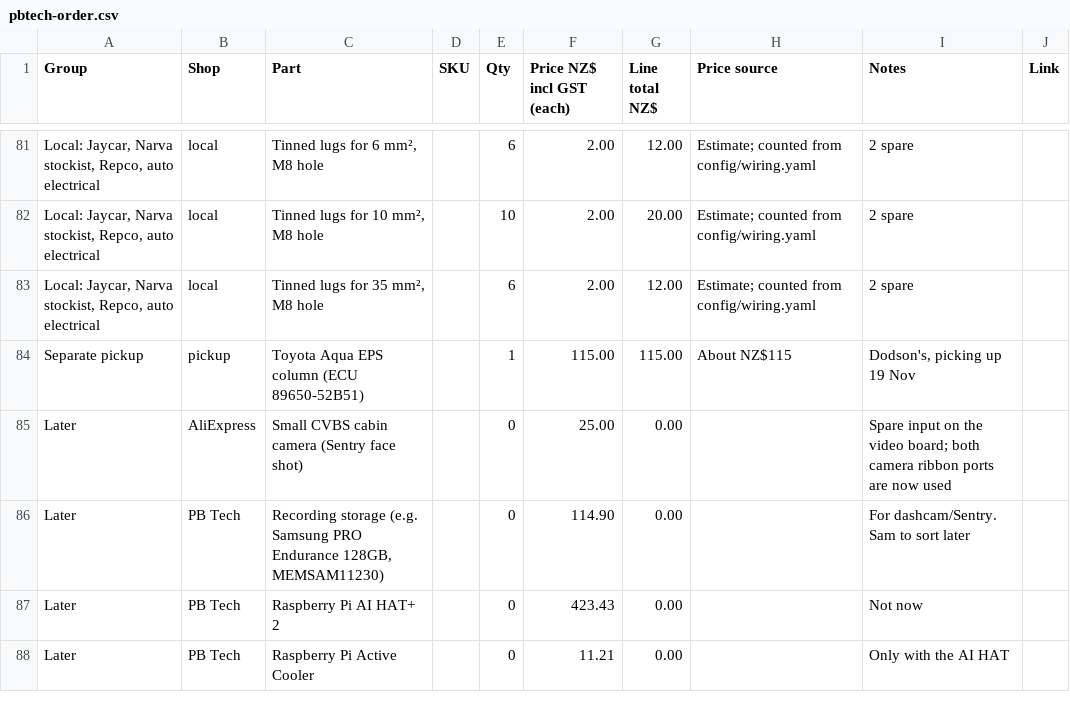
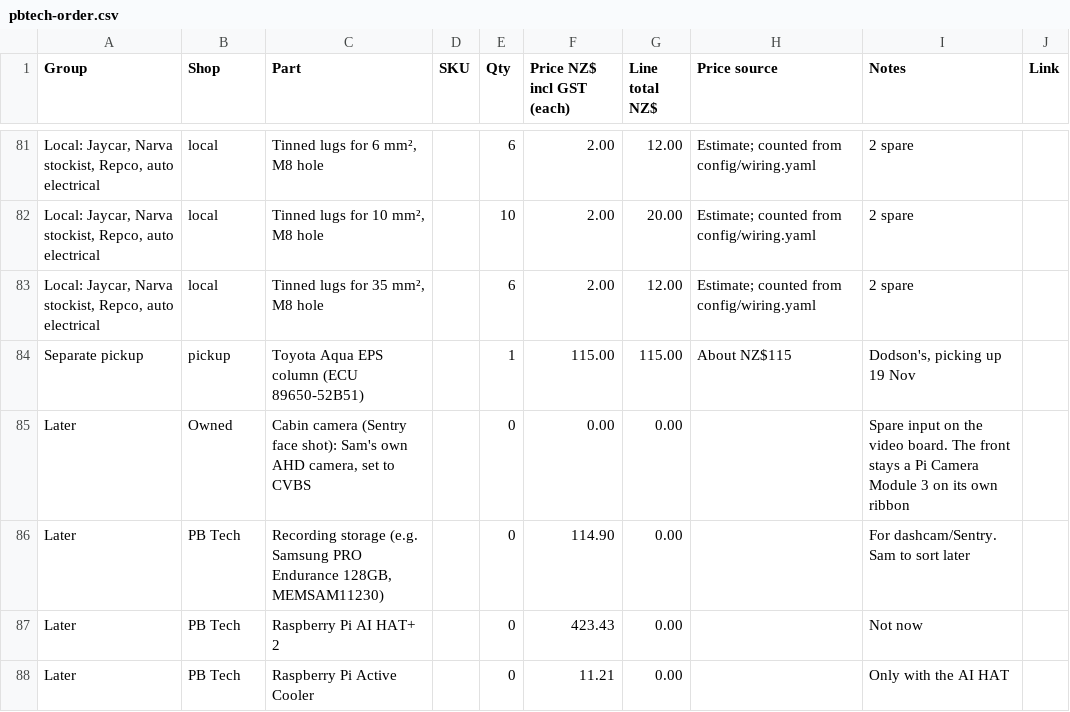
Before and after one commit to electrumnz/TERYXDACTL, a CSV file: docs/pbtech-order.csv, drawn as a sheet; only a part is shown, gaps mark what is left out; the diff names each change by its address in the sheet, - before the commit and + after, or states it on an @@ line.

```diff
--- a/docs/pbtech-order.csv
+++ b/docs/pbtech-order.csv
-B85 (Shop): AliExpress
+B85 (Shop): Owned
-C85 (Part): Small CVBS cabin camera (Sentry face shot)
+C85 (Part): Cabin camera (Sentry face shot): Sam's own AHD camera, set to CVBS
-F85 (Price NZ$ incl GST (each)): 25.00
+F85 (Price NZ$ incl GST (each)): 0.00
-I85 (Notes): …the video board; both camera ribbon ports are now used
+I85 (Notes): …the video board. The front stays a Pi Camera Module 3 on its own ribbon
```
Also changed, not shown: 2 other files.
